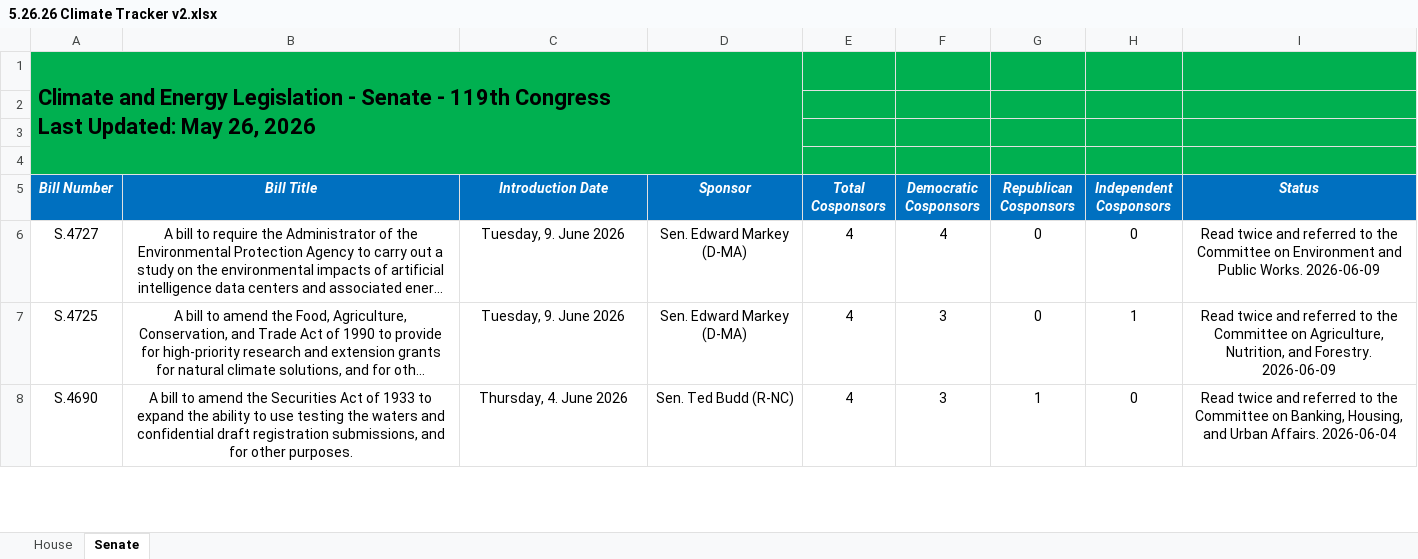
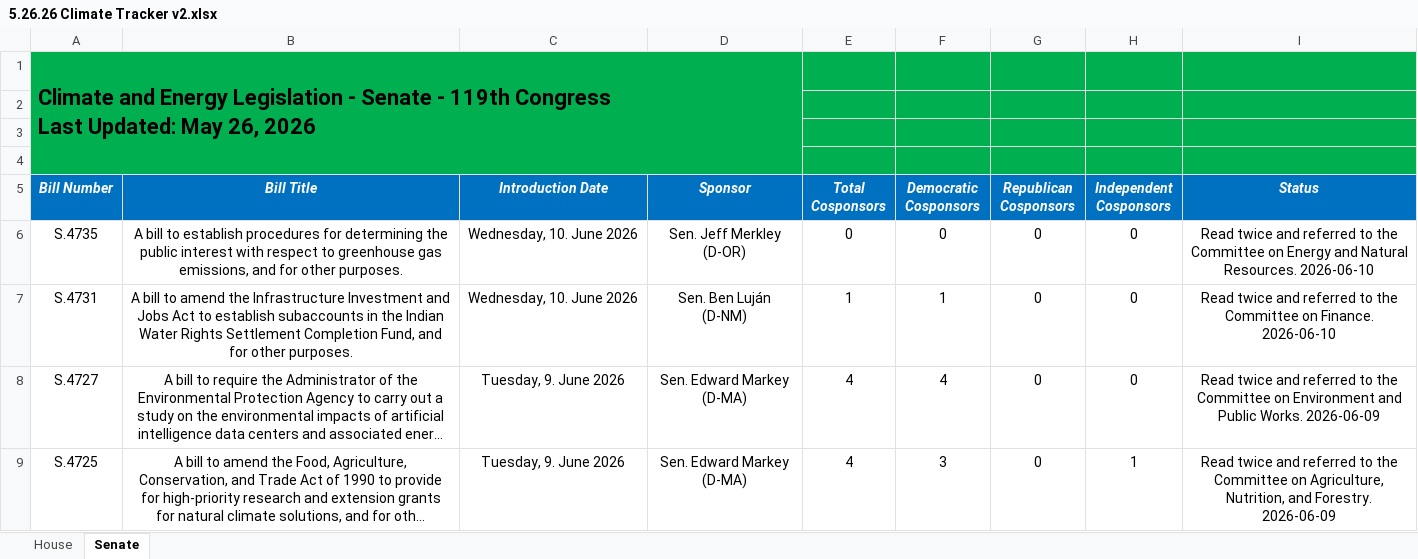
Before and after one commit to wmktaylor1549/congress-digest, an Excel workbook: 5.26.26 Climate Tracker v2.xlsx, sheet Senate, drawn as a sheet; only a part is shown; the shorter side is filled out with more unchanged rows; long unchanged cells end in …; values as stored, in another font and other column widths than the file's, no borders; conditional formats and table styles not drawn; the diff names each change by its address in the sheet, - before the commit and + after, or states it on an @@ line.

```diff
--- a/5.26.26 Climate Tracker v2.xlsx (sheet Senate)
+++ b/5.26.26 Climate Tracker v2.xlsx (sheet Senate)
+row 6: S.4735 | A bill to establish procedures for determining the public interest with respect to greenhouse gas emissions, and for other purposes. | Wednesday, 10. June 2026 | Sen. Jeff Merkley (D-OR) | 0 | 0 | 0 | 0 | Read twice and referred to the Committee on Energy and Natural Resources. 2026-06-10
+row 7: S.4731 | A bill to amend the Infrastructure Investment and Jobs Act to establish subaccounts in the Indian Water Rights Settlement Completion Fund, and for other purposes. | Wednesday, 10. June 2026 | Sen. Ben Luján (D-NM) | 1 | 1 | 0 | 0 | Read twice and referred to the Committee on Finance. 2026-06-10
```
Also changed, not shown: sheet House, 1 other file.
